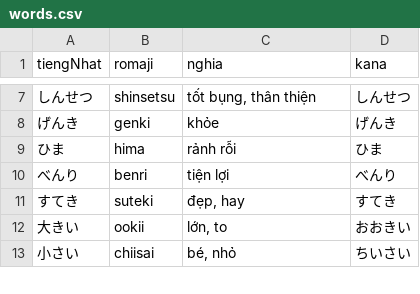
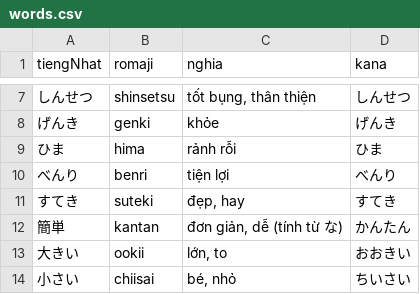
Before and after one commit to khoans/learn-japanese, a CSV file: data/lessons/csv/N5/lesson-08/words.csv, drawn as a sheet; only a part is shown, gaps mark what is left out.

```diff
--- a/data/lessons/csv/N5/lesson-08/words.csv
+++ b/data/lessons/csv/N5/lesson-08/words.csv
@@ -11,2 +11,3 @@
 すてき,suteki,"đẹp, hay",すてき
+簡単,kantan,"đơn giản, dễ (tính từ な)",かんたん
 大きい,ookii,"lớn, to",おおきい
```
Also changed, not shown: 2 other files.
